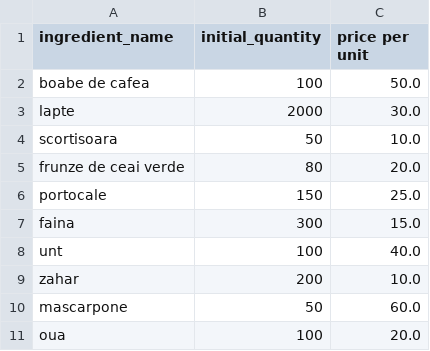
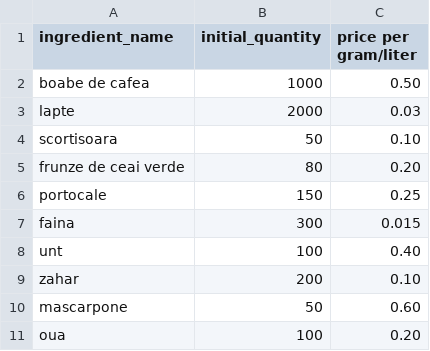
Before and after one commit to KiwiKing2k/Coffee-Shop-App, a CSV file: RO/debara.csv, drawn as a sheet.

```diff
--- a/RO/debara.csv
+++ b/RO/debara.csv
@@ -1,11 +1,11 @@
-ingredient_name,initial_quantity,price per unit
-boabe de cafea,100,50.0
-lapte,2000,30.0
-scortisoara,50,10.0
-frunze de ceai verde,80,20.0
-portocale,150,25.0
-faina,300,15.0
-unt,100,40.0
-zahar,200,10.0
-mascarpone,50,60.0
-oua,100,20.0
+ingredient_name,initial_quantity,price per gram/liter
+boabe de cafea,1000,0.50
+lapte,2000,0.03
+scortisoara,50,0.10
+frunze de ceai verde,80,0.20
+portocale,150,0.25
+faina,300,0.015
+unt,100,0.40
+zahar,200,0.10
+mascarpone,50,0.60
+oua,100,0.20
```
Also changed, not shown: ENG/debara.csv, ENG/produse.csv, 5 other files.
